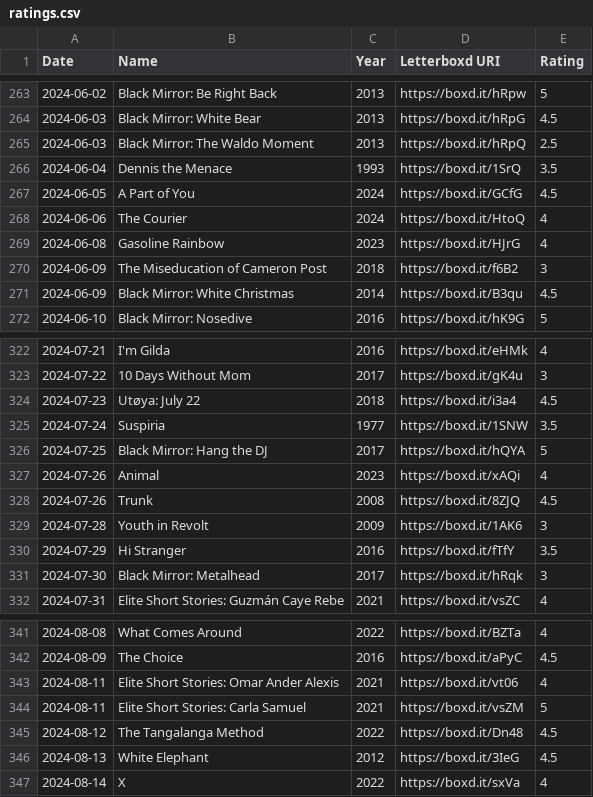
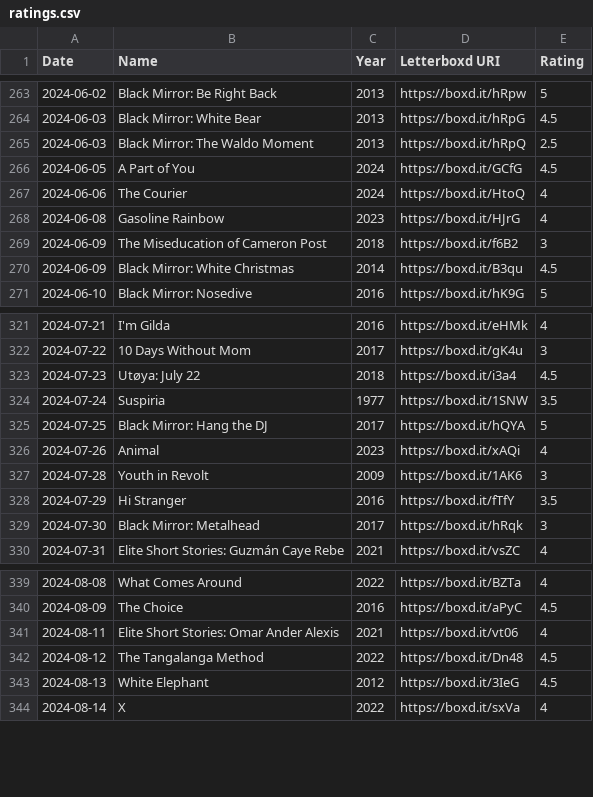
Before and after one commit to AgosVenezia/Letterboxd-aguitov, a CSV file: ratings.csv, drawn as a sheet; only a part is shown, gaps mark what is left out; removed rows and columns are numbered as before the commit, all else as after; the diff covers the shown part only; the diff names each change by its address in the sheet, - before the commit and + after, or states it on an @@ line.

```diff
--- a/ratings.csv
+++ b/ratings.csv
-row 266: 2024-06-04 | Dennis the Menace | 1993 | https://boxd.it/1SrQ | 3.5
-row 328: 2024-07-26 | Trunk | 2008 | https://boxd.it/8ZJQ | 4.5
-row 344: 2024-08-11 | Elite Short Stories: Carla Samuel | 2021 | https://boxd.it/vsZM | 5
```
Also changed, not shown: 34 added rows elsewhere in this file, diary.csv, likes/films.csv, 28 other files.
